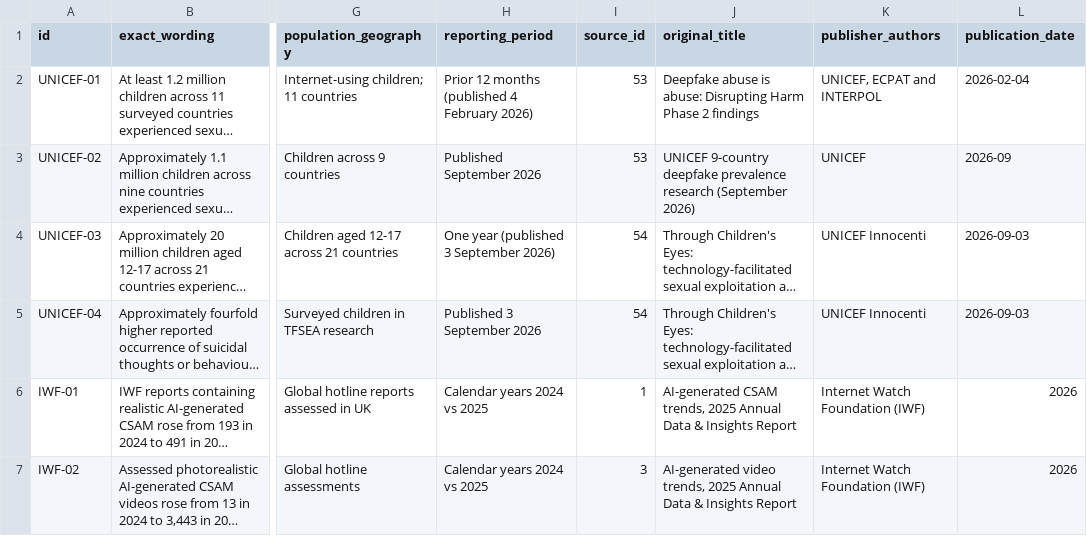
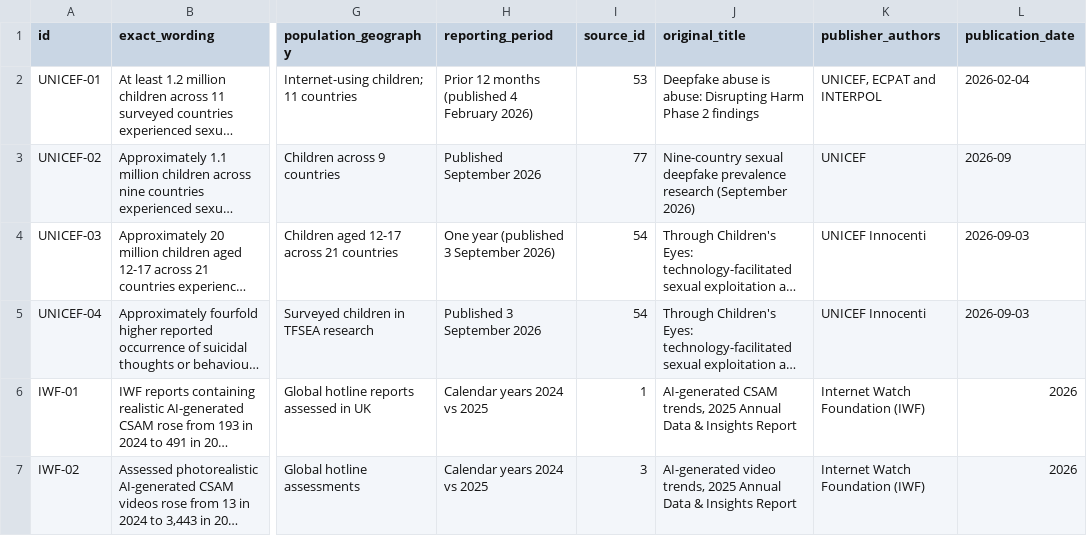
Before and after one commit to csharikrishna/consent-is-not-synthetic, a CSV file: CLAIM_VERIFICATION_FINAL.csv, drawn as a sheet; only a part is shown, gaps mark what is left out; long unchanged cells end in …; the diff names each change by its address in the sheet, - before the commit and + after, or states it on an @@ line.

```diff
--- a/CLAIM_VERIFICATION_FINAL.csv
+++ b/CLAIM_VERIFICATION_FINAL.csv
-I3 (source_id): 53
+I3 (source_id): 77
-J3 (original_title): UNICEF 9-country deepfake prevalence…
+J3 (original_title): Nine-country sexual deepfake prevalence…
```
Also changed, not shown: SOURCE_VERIFICATION_FINAL.csv, research/working-history/research_v4/claim-verification-final.csv, 44 other files.
